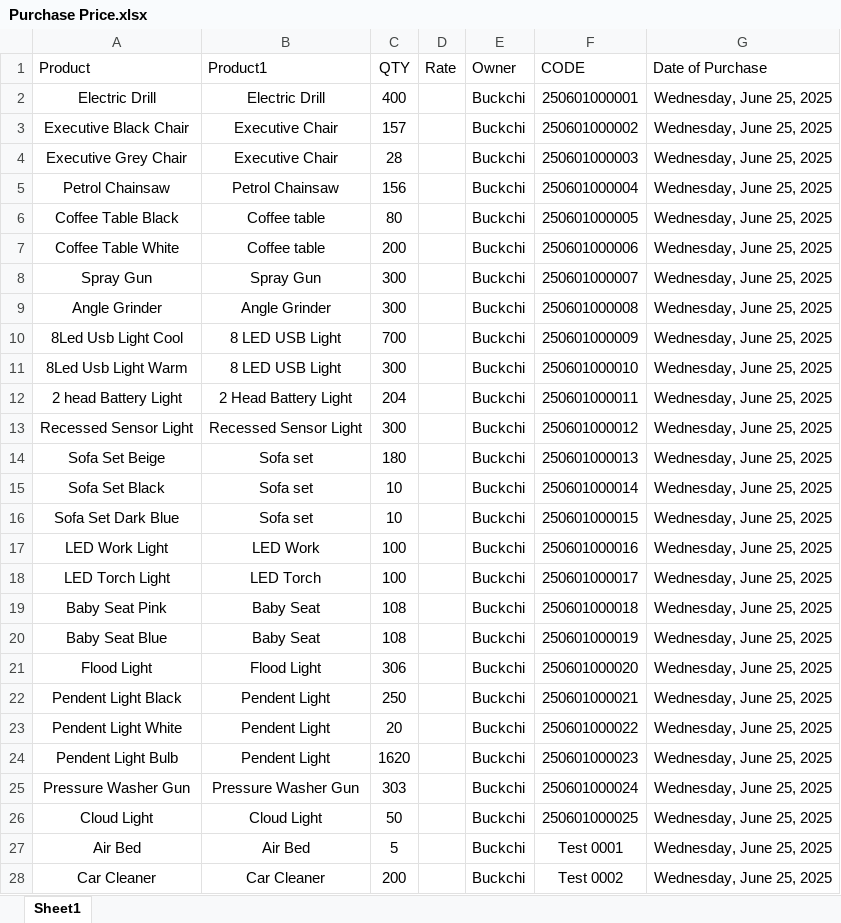
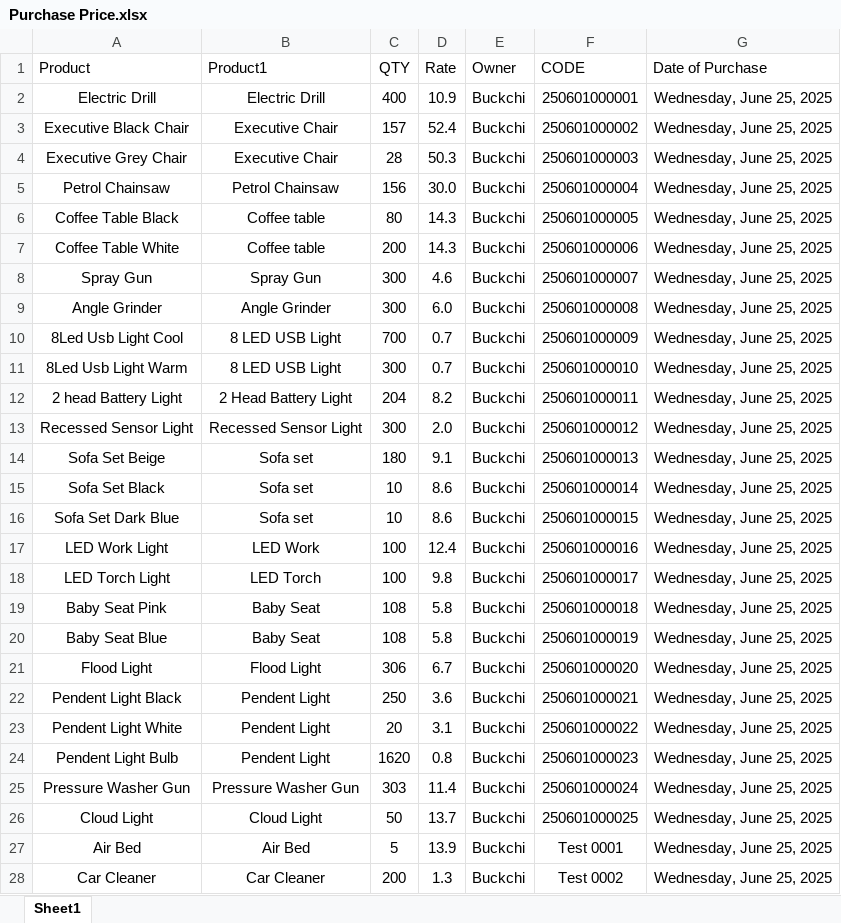
Before and after one commit to NIBH014B/Buckchi, an Excel workbook: New Management/Purchase Price.xlsx, sheet Sheet1, drawn as a sheet; only a part is shown; values as stored, in another font and other column widths than the file's, no borders; the diff covers the shown part only; the diff names each change by its address in the sheet, - before the commit and + after, or states it on an @@ line.

Commit message:
Add files via upload

```diff
--- a/New Management/Purchase Price.xlsx (sheet Sheet1)
+++ b/New Management/Purchase Price.xlsx (sheet Sheet1)
-D2 (Rate): (empty)
+D2 (Rate): 10.9
-D3 (Rate): (empty)
+D3 (Rate): 52.4
-D4 (Rate): (empty)
+D4 (Rate): 50.3
-D5 (Rate): (empty)
+D5 (Rate): 30.0
-D6:D7 (Rate): (empty)
+D6:D7 (Rate): 14.3
-D8 (Rate): (empty)
+D8 (Rate): 4.6
-D9 (Rate): (empty)
+D9 (Rate): 6.0
-D10:D11 (Rate): (empty)
+D10:D11 (Rate): 0.7
-D12 (Rate): (empty)
+D12 (Rate): 8.2
-D13 (Rate): (empty)
+D13 (Rate): 2.0
-D14 (Rate): (empty)
+D14 (Rate): 9.1
-D15:D16 (Rate): (empty)
+D15:D16 (Rate): 8.6
-D17 (Rate): (empty)
+D17 (Rate): 12.4
-D18 (Rate): (empty)
+D18 (Rate): 9.8
-D19:D20 (Rate): (empty)
+D19:D20 (Rate): 5.8
-D21 (Rate): (empty)
+D21 (Rate): 6.7
-D22 (Rate): (empty)
+D22 (Rate): 3.6
-D23 (Rate): (empty)
+D23 (Rate): 3.1
-D24 (Rate): (empty)
+D24 (Rate): 0.8
-D25 (Rate): (empty)
+D25 (Rate): 11.4
-D26 (Rate): (empty)
+D26 (Rate): 13.7
-D27 (Rate): (empty)
+D27 (Rate): 13.9
-D28 (Rate): (empty)
+D28 (Rate): 1.3
```
Also changed, not shown: 1 edited cell elsewhere in this sheet.
